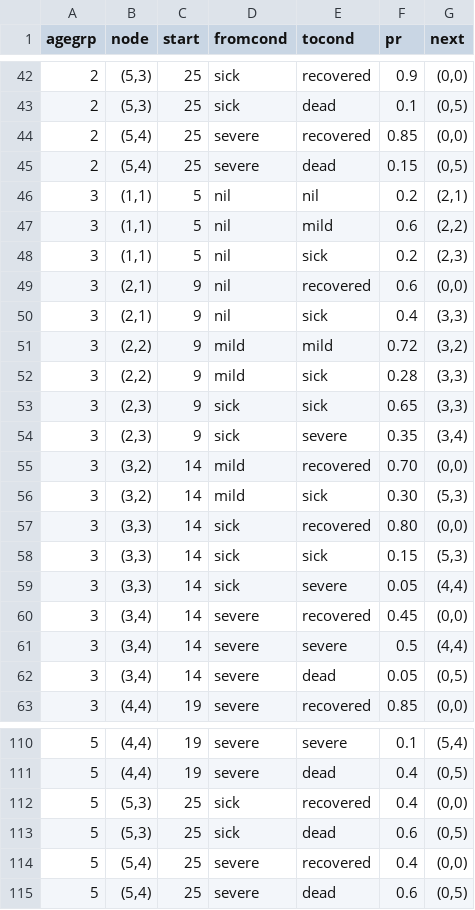
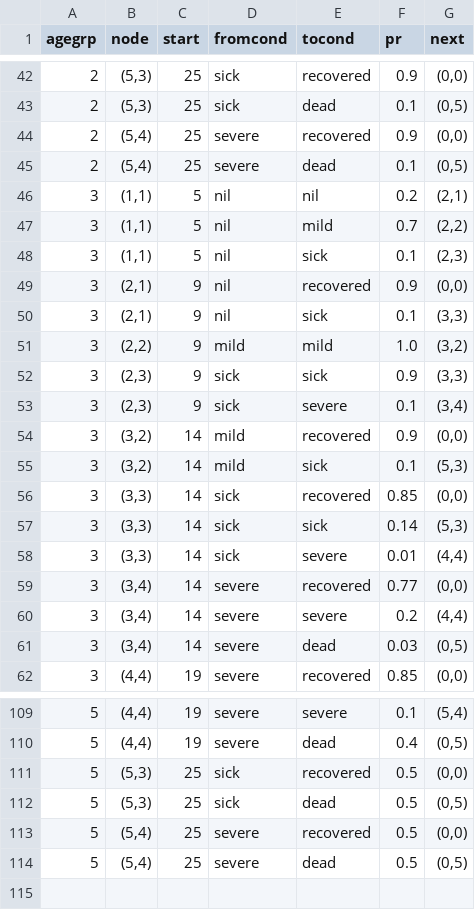
Before and after one commit to lewisl/CovidSim, a CSV file: parameters/dec_tree_all_25.csv, drawn as a sheet; only a part is shown, gaps mark what is left out; the diff covers the shown part only.

```diff
--- a/parameters/dec_tree_all_25.csv
+++ b/parameters/dec_tree_all_25.csv
@@ -43,21 +43,20 @@
 2     ,"(5,3)",25   ,sick    ,dead     ,0.1     ,"(0,5)"
-2     ,"(5,4)",25   ,severe  ,recovered,0.85    ,"(0,0)"
-2     ,"(5,4)",25   ,severe  ,dead     ,0.15    ,"(0,5)"
+2     ,"(5,4)",25   ,severe  ,recovered,0.9    ,"(0,0)"
+2     ,"(5,4)",25   ,severe  ,dead     ,0.1    ,"(0,5)"
 3     ,"(1,1)",5    ,nil     ,nil      ,0.2     ,"(2,1)"
-3     ,"(1,1)",5    ,nil     ,mild     ,0.6     ,"(2,2)"
-3     ,"(1,1)",5    ,nil     ,sick     ,0.2     ,"(2,3)"
-3     ,"(2,1)",9    ,nil     ,recovered,0.6     ,"(0,0)"
-3     ,"(2,1)",9    ,nil     ,sick     ,0.4     ,"(3,3)"
-3     ,"(2,2)",9    ,mild    ,mild     ,0.72    ,"(3,2)"
-3     ,"(2,2)",9    ,mild    ,sick     ,0.28    ,"(3,3)"
-3     ,"(2,3)",9    ,sick    ,sick     ,0.65    ,"(3,3)"
-3     ,"(2,3)",9    ,sick    ,severe   ,0.35    ,"(3,4)"
-3     ,"(3,2)",14   ,mild    ,recovered,0.70    ,"(0,0)"
-3     ,"(3,2)",14   ,mild    ,sick     ,0.30    ,"(5,3)"
-3     ,"(3,3)",14   ,sick    ,recovered,0.80    ,"(0,0)"
-3     ,"(3,3)",14   ,sick    ,sick     ,0.15    ,"(5,3)"
-3     ,"(3,3)",14   ,sick    ,severe   ,0.05    ,"(4,4)"
-3     ,"(3,4)",14   ,severe  ,recovered,0.45    ,"(0,0)"
-3     ,"(3,4)",14   ,severe  ,severe   ,0.5     ,"(4,4)"
-3     ,"(3,4)",14   ,severe  ,dead     ,0.05    ,"(0,5)"
+3     ,"(1,1)",5    ,nil     ,mild     ,0.7     ,"(2,2)"
+3     ,"(1,1)",5    ,nil     ,sick     ,0.1     ,"(2,3)"
+3     ,"(2,1)",9    ,nil     ,recovered,0.9     ,"(0,0)"
+3     ,"(2,1)",9    ,nil     ,sick     ,0.1     ,"(3,3)"
+3     ,"(2,2)",9    ,mild    ,mild     ,1.0    ,"(3,2)"
+3     ,"(2,3)",9    ,sick    ,sick     ,0.9    ,"(3,3)"
+3     ,"(2,3)",9    ,sick    ,severe   ,0.1    ,"(3,4)"
+3     ,"(3,2)",14   ,mild    ,recovered,0.9    ,"(0,0)"
+3     ,"(3,2)",14   ,mild    ,sick     ,0.1    ,"(5,3)"
+3     ,"(3,3)",14   ,sick    ,recovered,0.85    ,"(0,0)"
+3     ,"(3,3)",14   ,sick    ,sick     ,0.14    ,"(5,3)"
+3     ,"(3,3)",14   ,sick    ,severe   ,0.01    ,"(4,4)"
+3     ,"(3,4)",14   ,severe  ,recovered,0.77    ,"(0,0)"
+3     ,"(3,4)",14   ,severe  ,severe   ,0.2     ,"(4,4)"
+3     ,"(3,4)",14   ,severe  ,dead     ,0.03    ,"(0,5)"
 3     ,"(4,4)",19   ,severe  ,recovered,0.85    ,"(0,0)"
@@ -111,5 +110,5 @@
 5     ,"(4,4)",19   ,severe  ,dead     ,0.4     ,"(0,5)"
-5     ,"(5,3)",25   ,sick    ,recovered,0.4     ,"(0,0)"
-5     ,"(5,3)",25   ,sick    ,dead     ,0.6     ,"(0,5)"
-5     ,"(5,4)",25   ,severe  ,recovered,0.4     ,"(0,0)"
-5     ,"(5,4)",25   ,severe  ,dead     ,0.6     ,"(0,5)"
+5     ,"(5,3)",25   ,sick    ,recovered,0.5     ,"(0,0)"
+5     ,"(5,3)",25   ,sick    ,dead     ,0.5    ,"(0,5)"
+5     ,"(5,4)",25   ,severe  ,recovered,0.5     ,"(0,0)"
+5     ,"(5,4)",25   ,severe  ,dead     ,0.5     ,"(0,5)"
```
Also changed, not shown: 15 edited cells elsewhere in this file, 4 other files.
